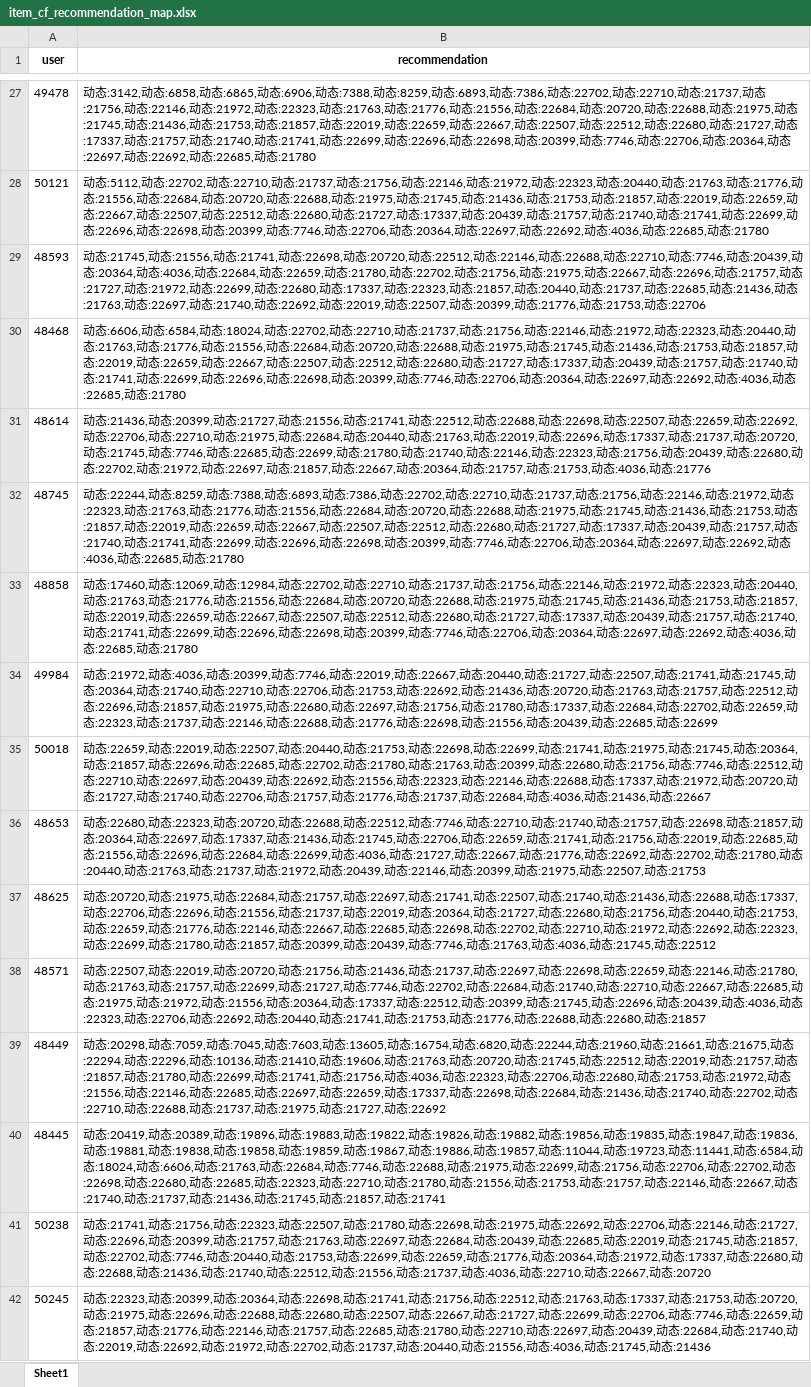
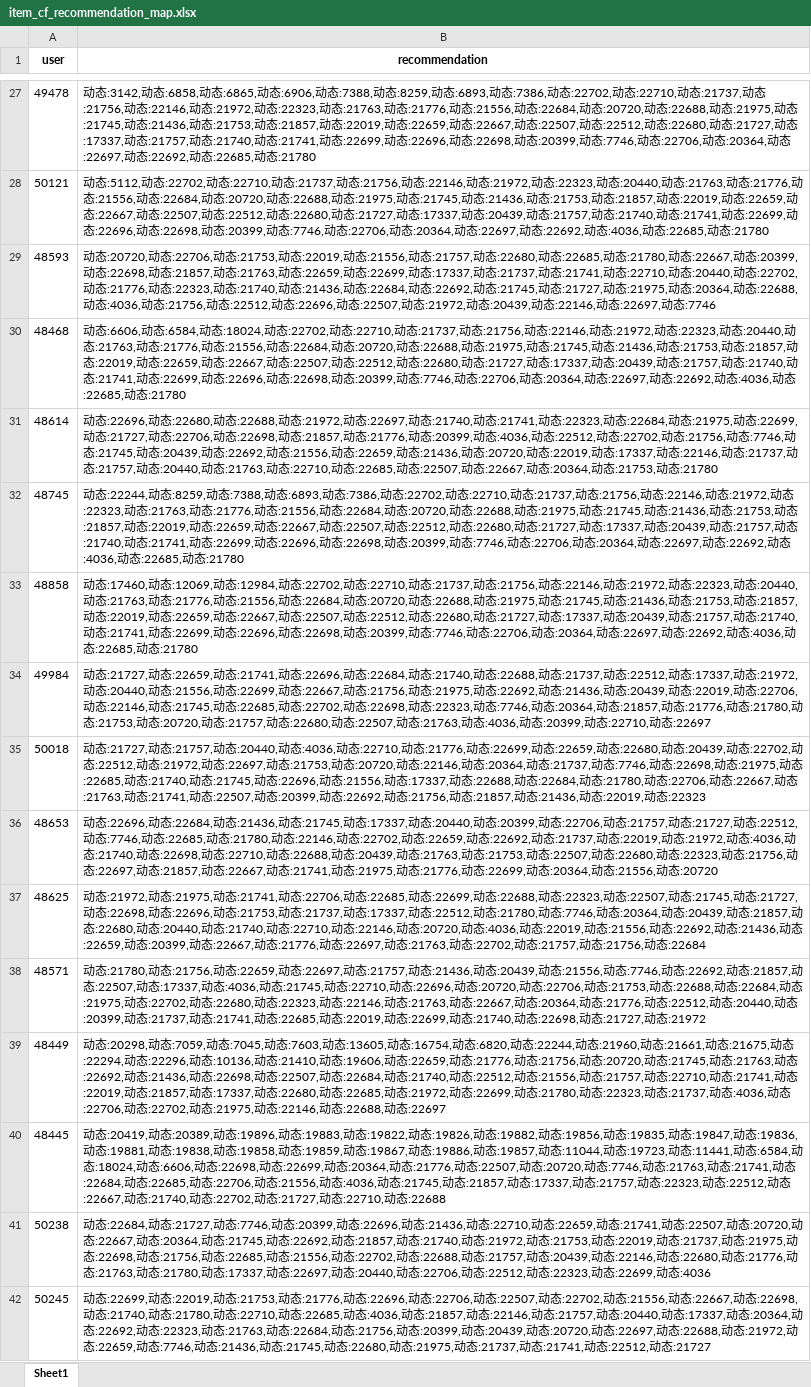
Before and after one commit to liuhaozhe6788/Shannon-RS, an Excel workbook: 20220426_algo_v2_10/algo_results/rec_result/item_cf_recommendation_map.xlsx, sheet Sheet1, drawn as a sheet; only a part is shown, gaps mark what is left out; values as stored, in another font and other column widths than the file's, no borders; the diff covers the shown part only; the diff names each change by its address in the sheet, - before the commit and + after, or states it on an @@ line.

```diff
--- a/20220426_algo_v2_10/algo_results/rec_result/item_cf_recommendation_map.xlsx (sheet Sheet1)
+++ b/20220426_algo_v2_10/algo_results/rec_result/item_cf_recommendation_map.xlsx (sheet Sheet1)
-B29 (recommendation): 动态:21745,动态:21556,动态:21741,动态:22698,动态:20720,动态:22512,动态:22146,动态:22688,动态:22710,动态:7746,动态:20439,动态:20364,动态:4036,动态:22684,动态:22659,动态:21780,动态:22702,动态:21756,动态:21975,动态:22667,动态:22696,动态:21757,动态:21727,动态:21972,动态:22699,动态:22680,动态:17337,动态:22323,动态:21857,动态:20440,动态:21737,动态:22685,动态:21436,动态:21763,动态:22697,动态:21740,动态:22692,动态:22019,动态:22507,动态:20399,动态:21776,动态:21753,动态:22706
+B29 (recommendation): 动态:20720,动态:22706,动态:21753,动态:22019,动态:21556,动态:21757,动态:22680,动态:22685,动态:21780,动态:22667,动态:20399,动态:22698,动态:21857,动态:21763,动态:22659,动态:22699,动态:17337,动态:21737,动态:21741,动态:22710,动态:20440,动态:22702,动态:21776,动态:22323,动态:21740,动态:21436,动态:22684,动态:22692,动态:21745,动态:21727,动态:21975,动态:20364,动态:22688,动态:4036,动态:21756,动态:22512,动态:22696,动态:22507,动态:21972,动态:20439,动态:22146,动态:22697,动态:7746
-B31 (recommendation): 动态:21436,动态:20399,动态:21727,动态:21556,动态:21741,动态:22512,动态:22688,动态:22698,动态:22507,动态:22659,动态:22692,动态:22706,动态:22710,动态:21975,动态:22684,动态:20440,动态:21763,动态:22019,动态:22696,动态:17337,动态:21737,动态:20720,动态:21745,动态:7746,动态:22685,动态:22699,动态:21780,动态:21740,动态:22146,动态:22323,动态:21756,动态:20439,动态:22680,动态:22702,动态:21972,动态:22697,动态:21857,动态:22667,动态:20364,动态:21757,动态:21753,动态:4036,动态:21776
+B31 (recommendation): 动态:22696,动态:22680,动态:22688,动态:21972,动态:22697,动态:21740,动态:21741,动态:22323,动态:22684,动态:21975,动态:22699,动态:21727,动态:22706,动态:22698,动态:21857,动态:21776,动态:20399,动态:4036,动态:22512,动态:22702,动态:21756,动态:7746,动态:21745,动态:20439,动态:22692,动态:21556,动态:22659,动态:21436,动态:20720,动态:22019,动态:17337,动态:22146,动态:21737,动态:21757,动态:20440,动态:21763,动态:22710,动态:22685,动态:22507,动态:22667,动态:20364,动态:21753,动态:21780
-B34 (recommendation): 动态:21972,动态:4036,动态:20399,动态:7746,动态:22019,动态:22667,动态:20440,动态:21727,动态:22507,动态:21741,动态:21745,动态:20364,动态:21740,动态:22710,动态:22706,动态:21753,动态:22692,动态:21436,动态:20720,动态:21763,动态:21757,动态:22512,动态:22696,动态:21857,动态:21975,动态:22680,动态:22697,动态:21756,动态:21780,动态:17337,动态:22684,动态:22702,动态:22659,动态:22323,动态:21737,动态:22146,动态:22688,动态:21776,动态:22698,动态:21556,动态:20439,动态:22685,动态:22699
+B34 (recommendation): 动态:21727,动态:22659,动态:21741,动态:22696,动态:22684,动态:21740,动态:22688,动态:21737,动态:22512,动态:17337,动态:21972,动态:20440,动态:21556,动态:22699,动态:22667,动态:21756,动态:21975,动态:22692,动态:21436,动态:20439,动态:22019,动态:22706,动态:22146,动态:21745,动态:22685,动态:22702,动态:22698,动态:22323,动态:7746,动态:20364,动态:21857,动态:21776,动态:21780,动态:21753,动态:20720,动态:21757,动态:22680,动态:22507,动态:21763,动态:4036,动态:20399,动态:22710,动态:22697
-B35 (recommendation): 动态:22659,动态:22019,动态:22507,动态:20440,动态:21753,动态:22698,动态:22699,动态:21741,动态:21975,动态:21745,动态:20364,动态:21857,动态:22696,动态:22685,动态:22702,动态:21780,动态:21763,动态:20399,动态:22680,动态:21756,动态:7746,动态:22512,动态:22710,动态:22697,动态:20439,动态:22692,动态:21556,动态:22323,动态:22146,动态:22688,动态:17337,动态:21972,动态:20720,动态:21727,动态:21740,动态:22706,动态:21757,动态:21776,动态:21737,动态:22684,动态:4036,动态:21436,动态:22667
+B35 (recommendation): 动态:21727,动态:21757,动态:20440,动态:4036,动态:22710,动态:21776,动态:22699,动态:22659,动态:22680,动态:20439,动态:22702,动态:22512,动态:21972,动态:22697,动态:21753,动态:20720,动态:22146,动态:20364,动态:21737,动态:7746,动态:22698,动态:21975,动态:22685,动态:21740,动态:21745,动态:22696,动态:21556,动态:17337,动态:22688,动态:22684,动态:21780,动态:22706,动态:22667,动态:21763,动态:21741,动态:22507,动态:20399,动态:22692,动态:21756,动态:21857,动态:21436,动态:22019,动态:22323
-B36 (recommendation): 动态:22680,动态:22323,动态:20720,动态:22688,动态:22512,动态:7746,动态:22710,动态:21740,动态:21757,动态:22698,动态:21857,动态:20364,动态:22697,动态:17337,动态:21436,动态:21745,动态:22706,动态:22659,动态:21741,动态:21756,动态:22019,动态:22685,动态:21556,动态:22696,动态:22684,动态:22699,动态:4036,动态:21727,动态:22667,动态:21776,动态:22692,动态:22702,动态:21780,动态:20440,动态:21763,动态:21737,动态:21972,动态:20439,动态:22146,动态:20399,动态:21975,动态:22507,动态:21753
+B36 (recommendation): 动态:22696,动态:22684,动态:21436,动态:21745,动态:17337,动态:20440,动态:20399,动态:22706,动态:21757,动态:21727,动态:22512,动态:7746,动态:22685,动态:21780,动态:22146,动态:22702,动态:22659,动态:22692,动态:21737,动态:22019,动态:21972,动态:4036,动态:21740,动态:22698,动态:22710,动态:22688,动态:20439,动态:21763,动态:21753,动态:22507,动态:22680,动态:22323,动态:21756,动态:22697,动态:21857,动态:22667,动态:21741,动态:21975,动态:21776,动态:22699,动态:20364,动态:21556,动态:20720
-B37 (recommendation): 动态:20720,动态:21975,动态:22684,动态:21757,动态:22697,动态:21741,动态:22507,动态:21740,动态:21436,动态:22688,动态:17337,动态:22706,动态:22696,动态:21556,动态:21737,动态:22019,动态:20364,动态:21727,动态:22680,动态:21756,动态:20440,动态:21753,动态:22659,动态:21776,动态:22146,动态:22667,动态:22685,动态:22698,动态:22702,动态:22710,动态:21972,动态:22692,动态:22323,动态:22699,动态:21780,动态:21857,动态:20399,动态:20439,动态:7746,动态:21763,动态:4036,动态:21745,动态:22512
+B37 (recommendation): 动态:21972,动态:21975,动态:21741,动态:22706,动态:22685,动态:22699,动态:22688,动态:22323,动态:22507,动态:21745,动态:21727,动态:22698,动态:22696,动态:21753,动态:21737,动态:17337,动态:22512,动态:21780,动态:7746,动态:20364,动态:20439,动态:21857,动态:22680,动态:20440,动态:21740,动态:22710,动态:22146,动态:20720,动态:4036,动态:22019,动态:21556,动态:22692,动态:21436,动态:22659,动态:20399,动态:22667,动态:21776,动态:22697,动态:21763,动态:22702,动态:21757,动态:21756,动态:22684
-B38 (recommendation): 动态:22507,动态:22019,动态:20720,动态:21756,动态:21436,动态:21737,动态:22697,动态:22698,动态:22659,动态:22146,动态:21780,动态:21763,动态:21757,动态:22699,动态:21727,动态:7746,动态:22702,动态:22684,动态:21740,动态:22710,动态:22667,动态:22685,动态:21975,动态:21972,动态:21556,动态:20364,动态:17337,动态:22512,动态:20399,动态:21745,动态:22696,动态:20439,动态:4036,动态:22323,动态:22706,动态:22692,动态:20440,动态:21741,动态:21753,动态:21776,动态:22688,动态:22680,动态:21857
+B38 (recommendation): 动态:21780,动态:21756,动态:22659,动态:22697,动态:21757,动态:21436,动态:20439,动态:21556,动态:7746,动态:22692,动态:21857,动态:22507,动态:17337,动态:4036,动态:21745,动态:22710,动态:22696,动态:20720,动态:22706,动态:21753,动态:22688,动态:22684,动态:21975,动态:22702,动态:22680,动态:22323,动态:22146,动态:21763,动态:22667,动态:20364,动态:21776,动态:22512,动态:20440,动态:20399,动态:21737,动态:21741,动态:22685,动态:22019,动态:22699,动态:21740,动态:22698,动态:21727,动态:21972
-B39 (recommendation): …动态:21763,动态:20720,动态:21745,动态:22512,动态:22019,动态:21757,动态:21857,动态:21780,动态:22699,动态:21741,动态:21756,动态:4036,动态:22323,动态:22706,动态:22680,动态:21753,动态:21972,动态:21556,动态:22146,动态:22685,动态:22697,动态:22659,动态:17337,动态:22698,动态:22684,动态:21436,动态:21740,动态:22702,动态:22710,动态:22688,动态:21737,动态:21975,动态:21727,动态:22692
+B39 (recommendation): …动态:22659,动态:21776,动态:21756,动态:20720,动态:21745,动态:21763,动态:22692,动态:21436,动态:22698,动态:22507,动态:22684,动态:21740,动态:22512,动态:21556,动态:21757,动态:22710,动态:21741,动态:22019,动态:21857,动态:17337,动态:22680,动态:22685,动态:21972,动态:22699,动态:21780,动态:22323,动态:21737,动态:4036,动态:22706,动态:22702,动态:21975,动态:22146,动态:22688,动态:22697
-B40 (recommendation): …动态:21763,动态:22684,动态:7746,动态:22688,动态:21975,动态:22699,动态:21756,动态:22706,动态:22702,动态:22698,动态:22680,动态:22685,动态:22323,动态:22710,动态:21780,动态:21556,动态:21753,动态:21757,动态:22146,动态:22667,动态:21740,动态:21737,动态:21436,动态:21745,动态:21857,动态:21741
+B40 (recommendation): …动态:22698,动态:22699,动态:20364,动态:21776,动态:22507,动态:20720,动态:7746,动态:21763,动态:21741,动态:22684,动态:22685,动态:22706,动态:21556,动态:4036,动态:21745,动态:21857,动态:17337,动态:21757,动态:22323,动态:22512,动态:22667,动态:21740,动态:22702,动态:21727,动态:22710,动态:22688
-B41 (recommendation): 动态:21741,动态:21756,动态:22323,动态:22507,动态:21780,动态:22698,动态:21975,动态:22692,动态:22706,动态:22146,动态:21727,动态:22696,动态:20399,动态:21757,动态:21763,动态:22697,动态:22684,动态:20439,动态:22685,动态:22019,动态:21745,动态:21857,动态:22702,动态:7746,动态:20440,动态:21753,动态:22699,动态:22659,动态:21776,动态:20364,动态:21972,动态:17337,动态:22680,动态:22688,动态:21436,动态:21740,动态:22512,动态:21556,动态:21737,动态:4036,动态:22710,动态:22667,动态:20720
+B41 (recommendation): 动态:22684,动态:21727,动态:7746,动态:20399,动态:22696,动态:21436,动态:22710,动态:22659,动态:21741,动态:22507,动态:20720,动态:22667,动态:20364,动态:21745,动态:22692,动态:21857,动态:21740,动态:21972,动态:21753,动态:22019,动态:21737,动态:21975,动态:22698,动态:21756,动态:22685,动态:21556,动态:22702,动态:22688,动态:21757,动态:20439,动态:22146,动态:22680,动态:21776,动态:21763,动态:21780,动态:17337,动态:22697,动态:20440,动态:22706,动态:22512,动态:22323,动态:22699,动态:4036
-B42 (recommendation): 动态:22323,动态:20399,动态:20364,动态:22698,动态:21741,动态:21756,动态:22512,动态:21763,动态:17337,动态:21753,动态:20720,动态:21975,动态:22696,动态:22688,动态:22680,动态:22507,动态:22667,动态:21727,动态:22699,动态:22706,动态:7746,动态:22659,动态:21857,动态:21776,动态:22146,动态:21757,动态:22685,动态:21780,动态:22710,动态:22697,动态:20439,动态:22684,动态:21740,动态:22019,动态:22692,动态:21972,动态:22702,动态:21737,动态:20440,动态:21556,动态:4036,动态:21745,动态:21436
+B42 (recommendation): 动态:22699,动态:22019,动态:21753,动态:21776,动态:22696,动态:22706,动态:22507,动态:22702,动态:21556,动态:22667,动态:22698,动态:21740,动态:21780,动态:22710,动态:22685,动态:4036,动态:21857,动态:22146,动态:21757,动态:20440,动态:17337,动态:20364,动态:22692,动态:22323,动态:21763,动态:22684,动态:21756,动态:20399,动态:20439,动态:20720,动态:22697,动态:22688,动态:21972,动态:22659,动态:7746,动态:21436,动态:21745,动态:22680,动态:21975,动态:21737,动态:21741,动态:22512,动态:21727
```
Also changed, not shown: 266 edited cells elsewhere in this sheet, 20220426_algo_v2_10/algo_results/rec_result/generalized_cf_recommendation_map.xlsx, 20220426_algo_v2_10/algo_results/rec_result/hybrid_cf_recommendation_map.xlsx, 25 other files.
